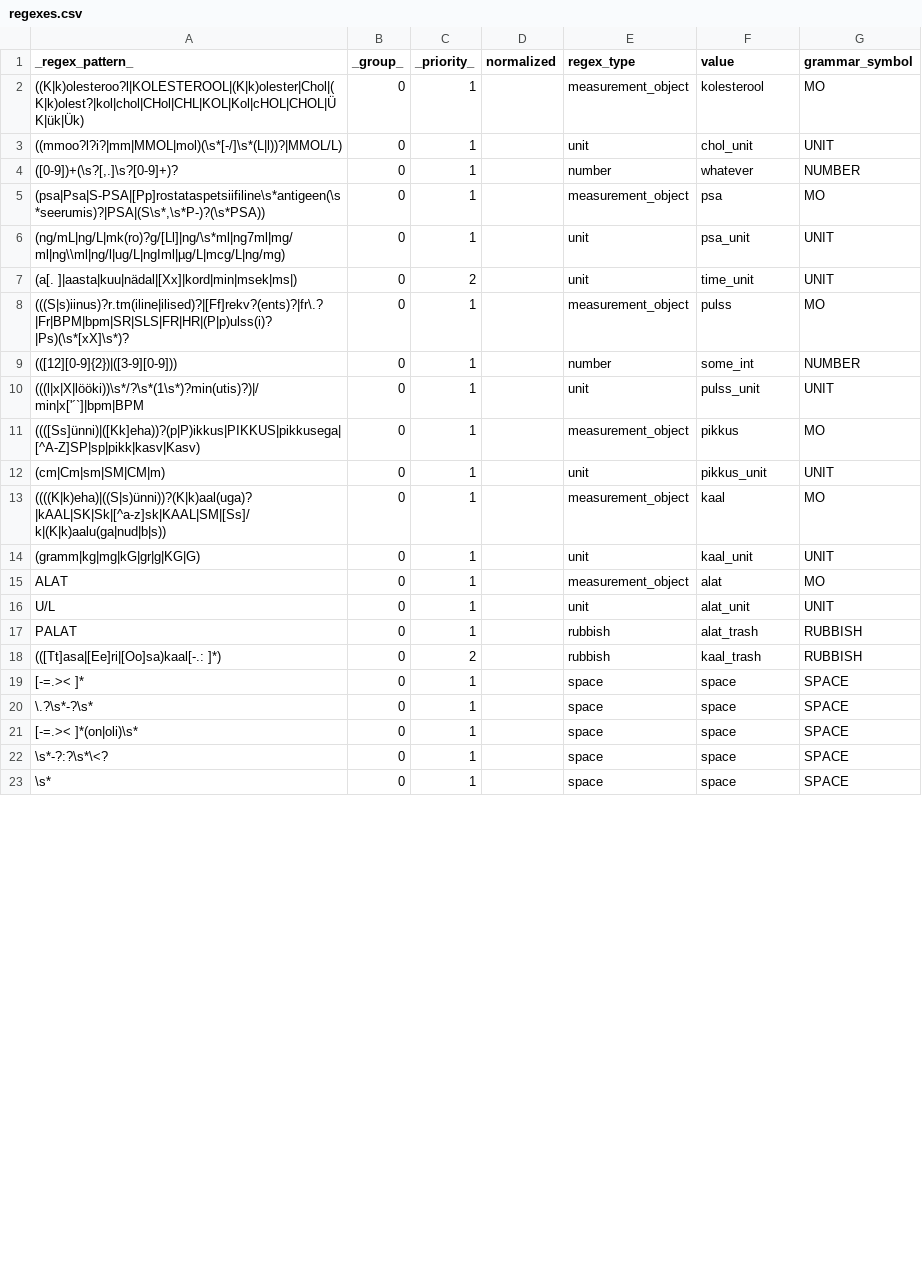
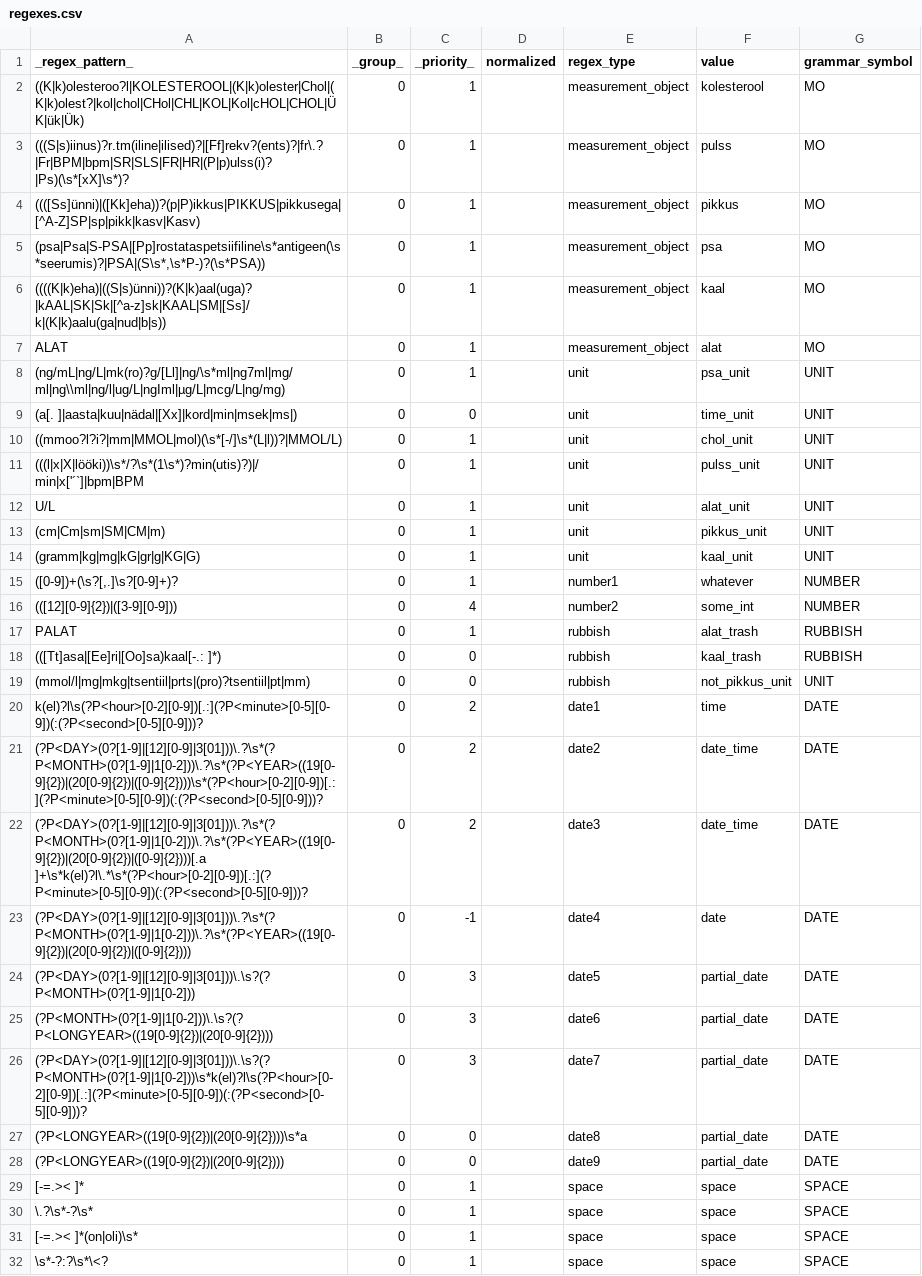
Before and after one commit to estnltk/estnltk, a CSV file: scribbles/regexes.csv, drawn as a sheet; only a part is shown; the shorter side is filled out with more unchanged rows; the diff covers the shown part only.

```diff
--- a/scribbles/regexes.csv
+++ b/scribbles/regexes.csv
@@ -2,18 +2,28 @@
 "((K|k)olesteroo?l|KOLESTEROOL|(K|k)olester|Chol|(K|k)olest?|kol|chol|CHol|CHL|KOL|Kol|cHOL|CHOL|ÜK|ük|Ük)",0,1,,"measurement_object","kolesterool","MO"
+"(((S|s)iinus)?r.tm(iline|ilised)?|[Ff]rekv?(ents)?|fr\.?|Fr|BPM|bpm|SR|SLS|FR|HR|(P|p)ulss(i)?|Ps)(\s*[xX]\s*)?",0,1,,"measurement_object","pulss","MO"
+"((([Ss]ünni)|([Kk]eha))?(p|P)ikkus|PIKKUS|pikkusega|[^A-Z]SP|sp|pikk|kasv|Kasv)",0,1,,"measurement_object","pikkus","MO"
+"(psa|Psa|S-PSA|[Pp]rostataspetsiifiline\s*antigeen(\s*seerumis)?|PSA|(S\s*,\s*P-)?(\s*PSA))",0,1,,"measurement_object","psa","MO"
+"((((K|k)eha)|((S|s)ünni))?(K|k)aal(uga)?|kAAL|SK|Sk|[^a-z]sk|KAAL|SM|[Ss]/k|(K|k)aalu(ga|nud|b|s))",0,1,,"measurement_object","kaal","MO"
+"ALAT",0,1,,"measurement_object","alat","MO"
+"(ng/mL|ng/L|mk(ro)?g/[Ll]|ng/\s*ml|ng7ml|mg/ml|ng\\ml|ng/l|ug/L|ngIml|µg/L|mcg/L|ng/mg)",0,1,,"unit","psa_unit","UNIT"
+"(a[. ]|aasta|kuu|nädal|[Xx]|kord|min|msek|ms|)",0,0,,"unit","time_unit","UNIT"
 "((mmoo?l?i?|mm|MMOL|mol)(\s*[-/]\s*(L|l))?|MMOL/L)",0,1,,"unit","chol_unit","UNIT"
-"([0-9])+(\s?[,.]\s?[0-9]+)?",0,1,,"number","whatever","NUMBER"
-"(psa|Psa|S-PSA|[Pp]rostataspetsiifiline\s*antigeen(\s*seerumis)?|PSA|(S\s*,\s*P-)?(\s*PSA))",0,1,,"measurement_object","psa","MO"
-"(ng/mL|ng/L|mk(ro)?g/[Ll]|ng/\s*ml|ng7ml|mg/ml|ng\\ml|ng/l|ug/L|ngIml|µg/L|mcg/L|ng/mg)",0,1,,"unit","psa_unit","UNIT"
-"(a[. ]|aasta|kuu|nädal|[Xx]|kord|min|msek|ms|)",0,2,,"unit","time_unit","UNIT"
-"(((S|s)iinus)?r.tm(iline|ilised)?|[Ff]rekv?(ents)?|fr\.?|Fr|BPM|bpm|SR|SLS|FR|HR|(P|p)ulss(i)?|Ps)(\s*[xX]\s*)?",0,1,,"measurement_object","pulss","MO"
-"(([12][0-9]{2})|([3-9][0-9]))",0,1,,"number","some_int","NUMBER"
 "(((l|x|X|lööki))\s*/?\s*(1\s*)?min(utis)?)|/min|x['´`]|bpm|BPM",0,1,,"unit","pulss_unit","UNIT"
-"((([Ss]ünni)|([Kk]eha))?(p|P)ikkus|PIKKUS|pikkusega|[^A-Z]SP|sp|pikk|kasv|Kasv)",0,1,,"measurement_object","pikkus","MO"
+"U/L",0,1,,"unit","alat_unit","UNIT"
 "(cm|Cm|sm|SM|CM|m)",0,1,,"unit","pikkus_unit","UNIT"
-"((((K|k)eha)|((S|s)ünni))?(K|k)aal(uga)?|kAAL|SK|Sk|[^a-z]sk|KAAL|SM|[Ss]/k|(K|k)aalu(ga|nud|b|s))",0,1,,"measurement_object","kaal","MO"
 "(gramm|kg|mg|kG|gr|g|KG|G)",0,1,,"unit","kaal_unit","UNIT"
-"ALAT",0,1,,"measurement_object","alat","MO"
-"U/L",0,1,,"unit","alat_unit","UNIT"
+"([0-9])+(\s?[,.]\s?[0-9]+)?",0,1,,"number1","whatever","NUMBER"
+"(([12][0-9]{2})|([3-9][0-9]))",0,4,,"number2","some_int","NUMBER"
 "PALAT",0,1,,"rubbish","alat_trash","RUBBISH"
-"(([Tt]asa|[Ee]ri|[Oo]sa)kaal[-.: ]*)",0,2,,"rubbish","kaal_trash","RUBBISH"
+"(([Tt]asa|[Ee]ri|[Oo]sa)kaal[-.: ]*)",0,0,,"rubbish","kaal_trash","RUBBISH"
+"(mmol/l|mg|mkg|tsentiil|prts|(pro)?tsentiil|pt|mm)",0,0,,"rubbish","not_pikkus_unit","UNIT"
+"k(el)?l\s(?P<hour>[0-2][0-9])[.:](?P<minute>[0-5][0-9])(:(?P<second>[0-5][0-9]))?",0,2,,"date1","time","DATE"
+"(?P<DAY>(0?[1-9]|[12][0-9]|3[01]))\.?\s*(?P<MONTH>(0?[1-9]|1[0-2]))\.?\s*(?P<YEAR>((19[0-9]{2})|(20[0-9]{2})|([0-9]{2})))\s*(?P<hour>[0-2][0-9])[.:](?P<minute>[0-5][0-9])(:(?P<second>[0-5][0-9]))?",0,2,,"date2","date_time","DATE"
+"(?P<DAY>(0?[1-9]|[12][0-9]|3[01]))\.?\s*(?P<MONTH>(0?[1-9]|1[0-2]))\.?\s*(?P<YEAR>((19[0-9]{2})|(20[0-9]{2})|([0-9]{2})))[.a ]+\s*k(el)?l\.*\s*(?P<hour>[0-2][0-9])[.:](?P<minute>[0-5][0-9])(:(?P<second>[0-5][0-9]))?",0,2,,"date3","date_time","DATE"
+"(?P<DAY>(0?[1-9]|[12][0-9]|3[01]))\.?\s*(?P<MONTH>(0?[1-9]|1[0-2]))\.?\s*(?P<YEAR>((19[0-9]{2})|(20[0-9]{2})|([0-9]{2})))",0,-1,,"date4","date","DATE"
+"(?P<DAY>(0?[1-9]|[12][0-9]|3[01]))\.\s?(?P<MONTH>(0?[1-9]|1[0-2]))",0,3,,"date5","partial_date","DATE"
+"(?P<MONTH>(0?[1-9]|1[0-2]))\.\s?(?P<LONGYEAR>((19[0-9]{2})|(20[0-9]{2})))",0,3,,"date6","partial_date","DATE"
+"(?P<DAY>(0?[1-9]|[12][0-9]|3[01]))\.\s?(?P<MONTH>(0?[1-9]|1[0-2]))\s*k(el)?l\s(?P<hour>[0-2][0-9])[.:](?P<minute>[0-5][0-9])(:(?P<second>[0-5][0-9]))?",0,3,,"date7","partial_date","DATE"
+"(?P<LONGYEAR>((19[0-9]{2})|(20[0-9]{2})))\s*a",0,0,,"date8","partial_date","DATE"
+"(?P<LONGYEAR>((19[0-9]{2})|(20[0-9]{2})))",0,0,,"date9","partial_date","DATE"
 "[-=.>< ]*",0,1,,"space","space","SPACE"
```
Also changed, not shown: 1 removed row elsewhere in this file, 1 other file.
